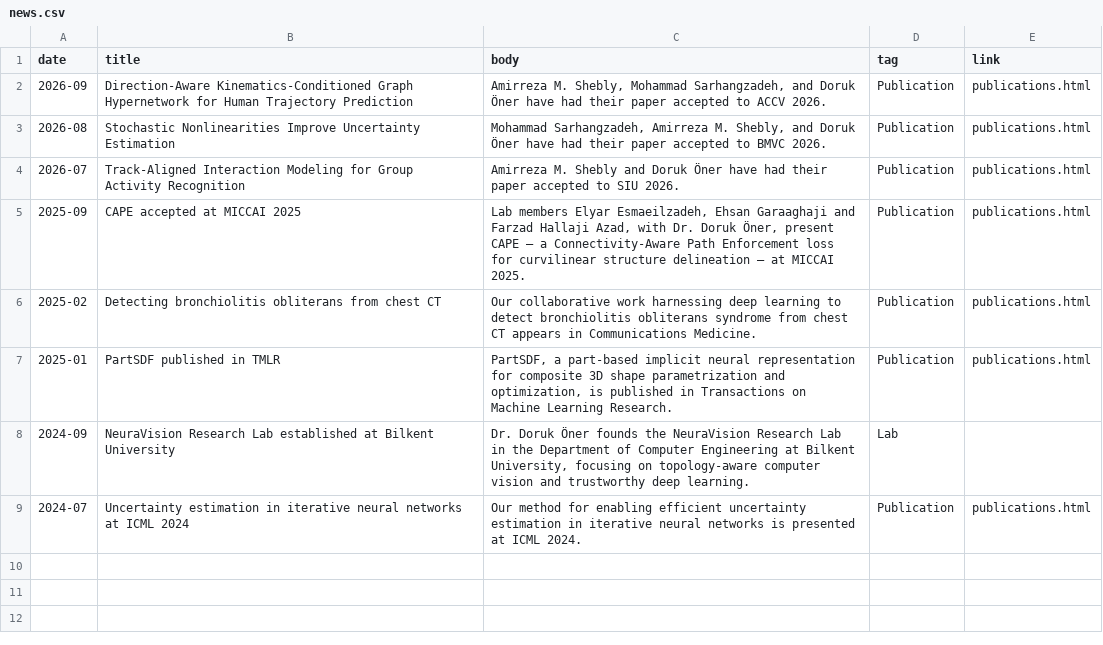
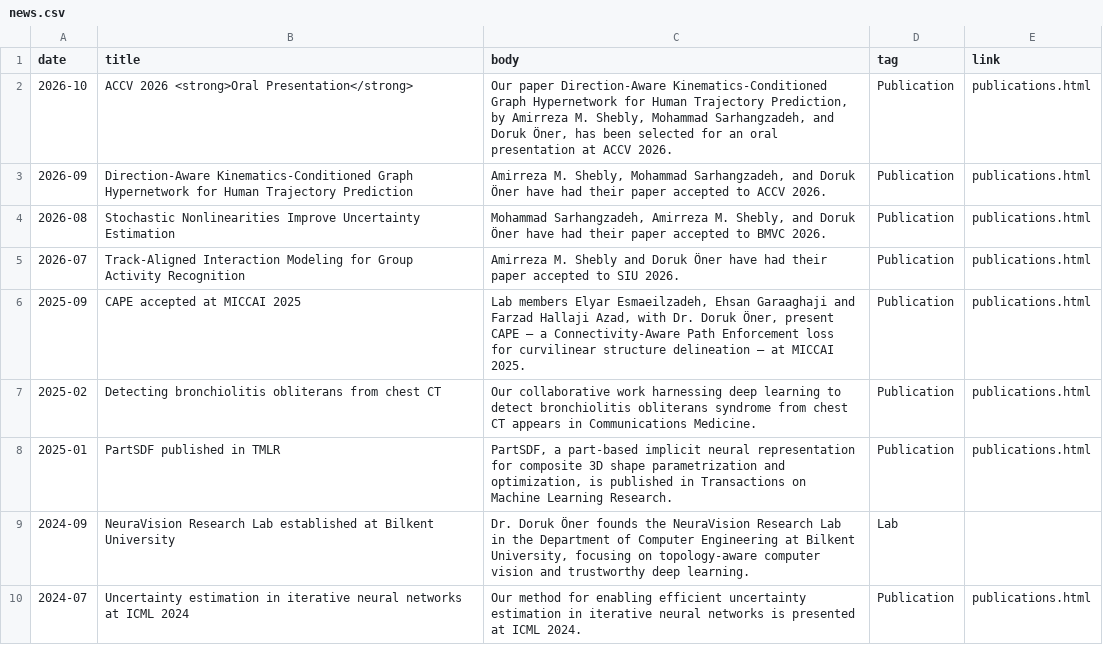
Before and after one commit to NeuraVisionLab/neuravisionlab.github.io, a CSV file: data/news.csv, drawn as a sheet.

Commit message:
ACCV ORAL PRESENTATION UPDATE

```diff
--- a/data/news.csv
+++ b/data/news.csv
@@ -1,2 +1,3 @@
 date,title,body,tag,link
+2026-10,ACCV 2026 <strong>Oral Presentation</strong>,"Our paper Direction-Aware Kinematics-Conditioned Graph Hypernetwork for Human Trajectory Prediction, by Amirreza M. Shebly, Mohammad Sarhangzadeh, and Doruk Öner, has been selected for an oral presentation at ACCV 2026.",Publication,publications.html
 2026-09,Direction-Aware Kinematics-Conditioned Graph Hypernetwork for Human Trajectory Prediction,"Amirreza M. Shebly, Mohammad Sarhangzadeh, and Doruk Öner have had their paper accepted to ACCV 2026.",Publication,publications.html
```
Also changed, not shown: 2 other files.
